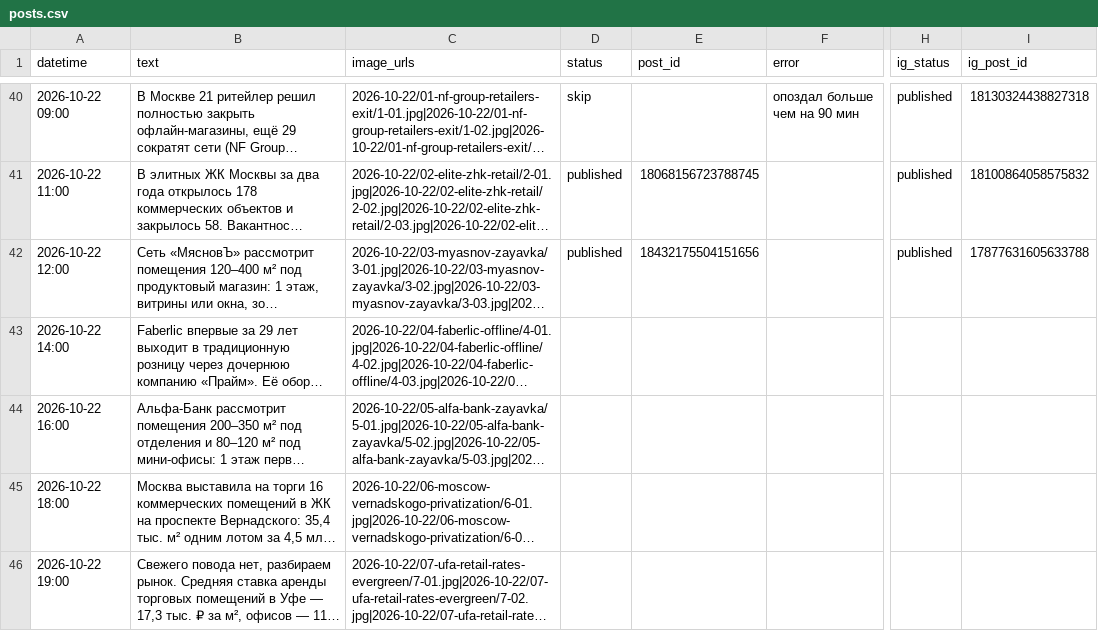
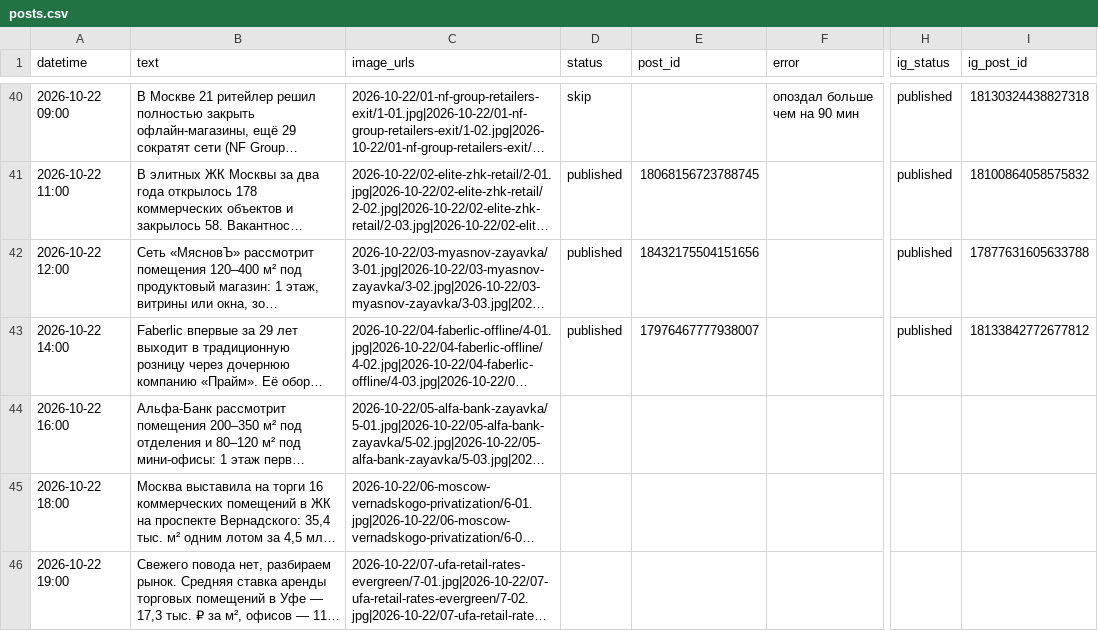
Before and after one commit to tarukinvs-pixel/threads-autopost, a CSV file: posts.csv, drawn as a sheet; only a part is shown, gaps mark what is left out; long unchanged cells end in …; the diff names each change by its address in the sheet, - before the commit and + after, or states it on an @@ line.

```diff
--- a/posts.csv
+++ b/posts.csv
-D43 (status): (empty)
+D43 (status): published
-E43 (post_id): (empty)
+E43 (post_id): 17976467777938007
-H43 (ig_status): (empty)
+H43 (ig_status): published
-I43 (ig_post_id): (empty)
+I43 (ig_post_id): 18133842772677812
```
Also changed, not shown: 1 other file.
